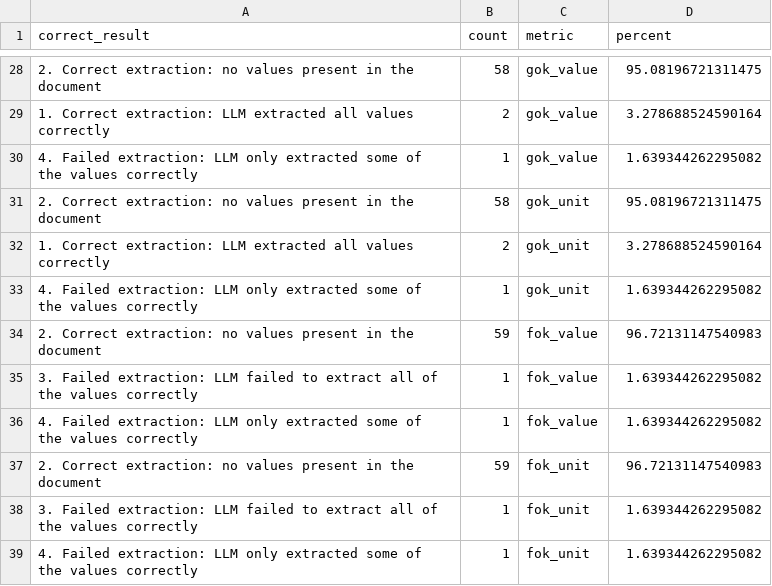
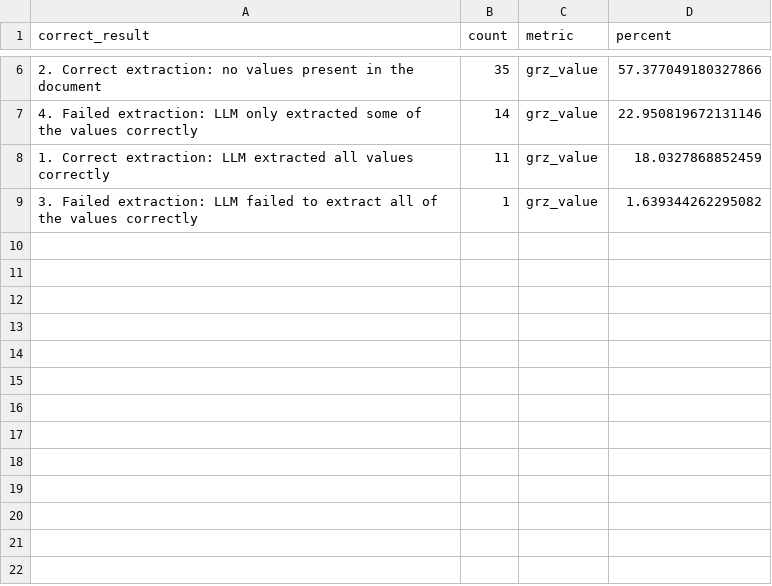
Before and after one commit to ldmnch/bavaria-building-plans-digitalization, a CSV file: data/final/tables/annotations/evaluation_llm_performance_per_document.csv, drawn as a sheet; only a part is shown, gaps mark what is left out; the diff covers the shown part only.

Commit message:
add evaluation with annotation pipeline for new documents and original annotation eval

```diff
--- a/data/final/tables/annotations/evaluation_llm_performance_per_document.csv
+++ b/data/final/tables/annotations/evaluation_llm_performance_per_document.csv
@@ -28,12 +6,4 @@ correct_result,count,metric,percent
-2. Correct extraction: no values present in the document,58,gok_value,95.08196721311475
-1. Correct extraction: LLM extracted all values correctly,2,gok_value,3.278688524590164
-4. Failed extraction: LLM only extracted some of the values correctly,1,gok_value,1.639344262295082
-2. Correct extraction: no values present in the document,58,gok_unit,95.08196721311475
-1. Correct extraction: LLM extracted all values correctly,2,gok_unit,3.278688524590164
-4. Failed extraction: LLM only extracted some of the values correctly,1,gok_unit,1.639344262295082
-2. Correct extraction: no values present in the document,59,fok_value,96.72131147540983
-3. Failed extraction: LLM failed to extract all of the values correctly,1,fok_value,1.639344262295082
-4. Failed extraction: LLM only extracted some of the values correctly,1,fok_value,1.639344262295082
-2. Correct extraction: no values present in the document,59,fok_unit,96.72131147540983
-3. Failed extraction: LLM failed to extract all of the values correctly,1,fok_unit,1.639344262295082
-4. Failed extraction: LLM only extracted some of the values correctly,1,fok_unit,1.639344262295082
+2. Correct extraction: no values present in the document,35,grz_value,57.377049180327866
+4. Failed extraction: LLM only extracted some of the values correctly,14,grz_value,22.950819672131146
+1. Correct extraction: LLM extracted all values correctly,11,grz_value,18.0327868852459
+3. Failed extraction: LLM failed to extract all of the values correctly,1,grz_value,1.639344262295082
```
Also changed, not shown: 22 removed rows and 4 edited cells elsewhere in this file, data/final/tables/annotations/evaluation_results_per_row.csv, 9 other files.
